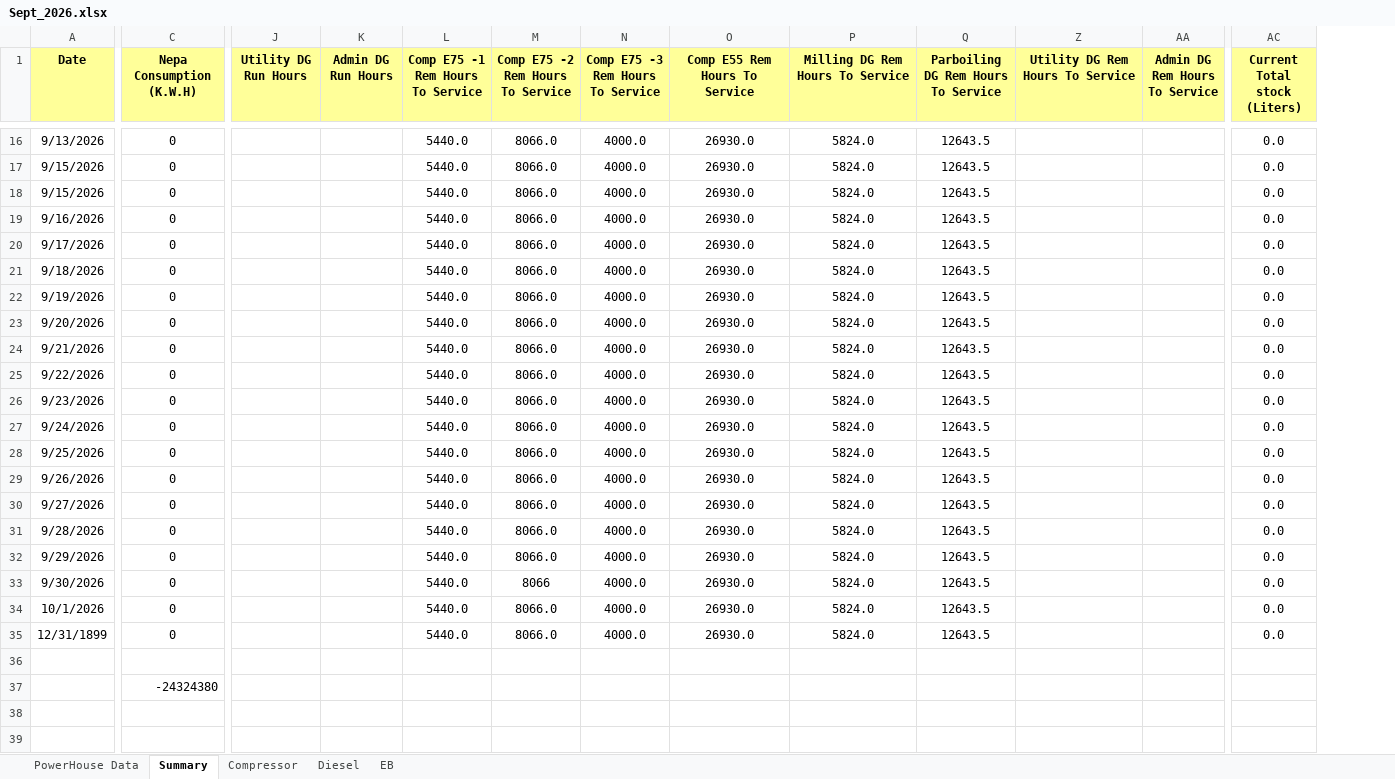
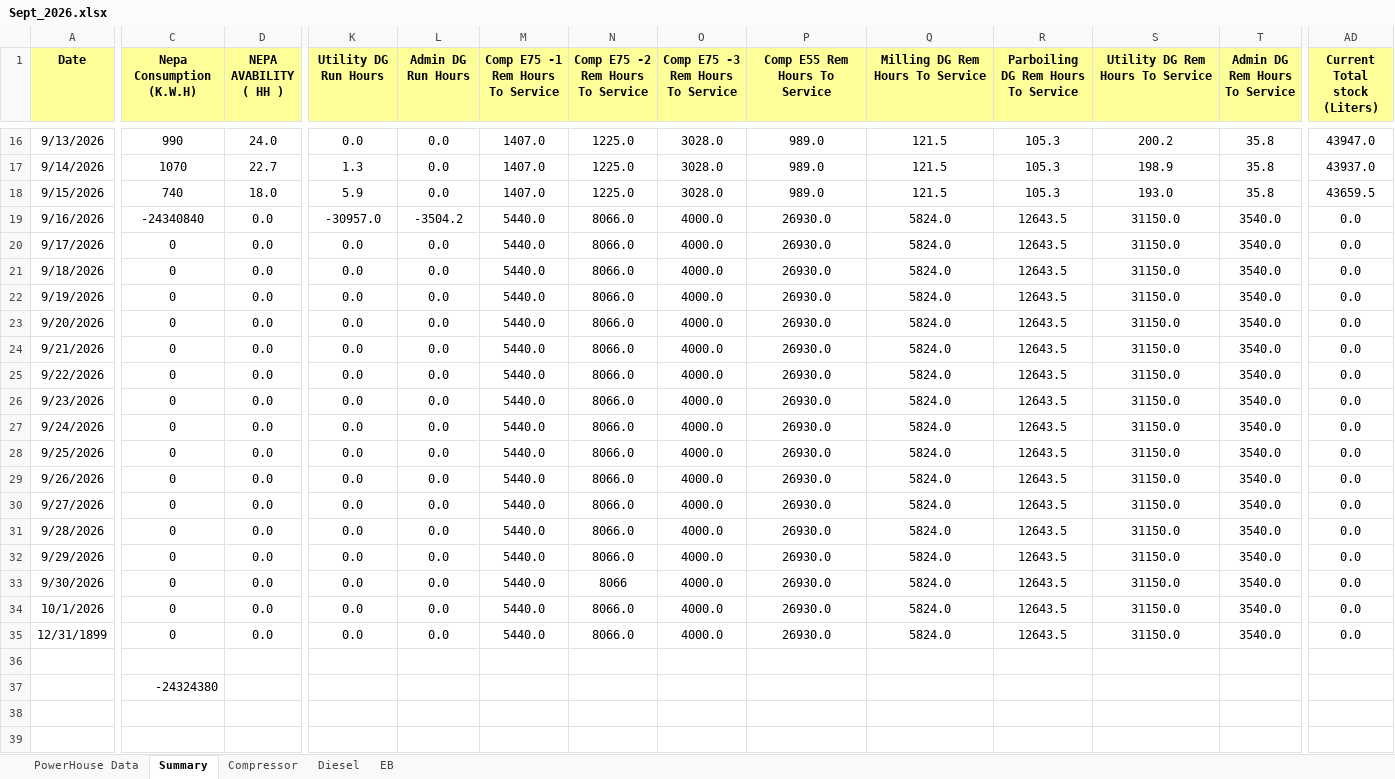
Before and after one commit to punithbtv-pixel/mis, an Excel workbook: data/Sept_2026.xlsx, sheet Summary, drawn as a sheet; only a part is shown, gaps mark what is left out; values as stored, in another font and other column widths than the file's, no borders; table styles not drawn; removed rows and columns are numbered as before the commit, all else as after; rows hold the shown columns only; the diff covers the shown part only; the diff names each change by its address in the sheet, - before the commit and + after, or states it on an @@ line.

Commit message:
nepa time and other

```diff
--- a/data/Sept_2026.xlsx (sheet Summary)
+++ b/data/Sept_2026.xlsx (sheet Summary)
+column D (NEPA AVABILITY ( HH )), row 16: 24.0; rows 18-35: 18.0 | 0.0 | 0.0 | 0.0 | 0.0 | 0.0 | 0.0 | 0.0 | 0.0 | 0.0 | 0.0 | 0.0 | 0.0 | 0.0 | 0.0 | 0.0 | 0.0 | 0.0
-C16 (Nepa Consumption (K.W.H)): 0
+C16 (Nepa Consumption (K.W.H)): 990
-K16 (Utility DG Run Hours): (empty)
+K16 (Utility DG Run Hours): 0.0
-L16 (Admin DG Run Hours): (empty)
+L16 (Admin DG Run Hours): 0.0
-M16 (Comp E75 -1 Rem Hours To Service): 5440.0
+M16 (Comp E75 -1 Rem Hours To Service): 1407.0
-N16 (Comp E75 -2 Rem Hours To Service): 8066.0
+N16 (Comp E75 -2 Rem Hours To Service): 1225.0
-O16 (Comp E75 -3 Rem Hours To Service): 4000.0
+O16 (Comp E75 -3 Rem Hours To Service): 3028.0
-P16 (Comp E55 Rem Hours To Service): 26930.0
+P16 (Comp E55 Rem Hours To Service): 989.0
-Q16 (Milling DG Rem Hours To Service): 5824.0
+Q16 (Milling DG Rem Hours To Service): 121.5
-R16: 12643.5
+R16: 105.3
-S16 (Utility DG Rem Hours To Service): (empty)
+S16 (Utility DG Rem Hours To Service): 200.2
-T16 (Admin DG Rem Hours To Service): (empty)
+T16 (Admin DG Rem Hours To Service): 35.8
-AD16 (Current Total stock (Liters)): 0.0
+AD16 (Current Total stock (Liters)): 43947.0
-row 17: 9/15/2026 | 0 |  |  | 5440.0 | 8066.0 | 4000.0 | 26930.0 | 5824.0 | 12643.5 |  |  | 0.0
+row 17: 9/14/2026 | 1070 | 22.7 | 1.3 | 0.0 | 1407.0 | 1225.0 | 3028.0 | 989.0 | 121.5 | 105.3 | 198.9 | 35.8 | 43937.0
-C18 (Nepa Consumption (K.W.H)): 0
+C18 (Nepa Consumption (K.W.H)): 740
-K18 (Utility DG Run Hours): (empty)
+K18 (Utility DG Run Hours): 5.9
-L18 (Admin DG Run Hours): (empty)
+L18 (Admin DG Run Hours): 0.0
-M18 (Comp E75 -1 Rem Hours To Service): 5440.0
+M18 (Comp E75 -1 Rem Hours To Service): 1407.0
-N18 (Comp E75 -2 Rem Hours To Service): 8066.0
+N18 (Comp E75 -2 Rem Hours To Service): 1225.0
-O18 (Comp E75 -3 Rem Hours To Service): 4000.0
+O18 (Comp E75 -3 Rem Hours To Service): 3028.0
-P18 (Comp E55 Rem Hours To Service): 26930.0
+P18 (Comp E55 Rem Hours To Service): 989.0
-Q18 (Milling DG Rem Hours To Service): 5824.0
+Q18 (Milling DG Rem Hours To Service): 121.5
-R18: 12643.5
+R18: 105.3
-S18 (Utility DG Rem Hours To Service): (empty)
+S18 (Utility DG Rem Hours To Service): 193.0
-T18 (Admin DG Rem Hours To Service): (empty)
+T18 (Admin DG Rem Hours To Service): 35.8
-AD18 (Current Total stock (Liters)): 0.0
+AD18 (Current Total stock (Liters)): 43659.5
-C19 (Nepa Consumption (K.W.H)): 0
+C19 (Nepa Consumption (K.W.H)): -24340840
-K19 (Utility DG Run Hours): (empty)
+K19 (Utility DG Run Hours): -30957.0
-L19 (Admin DG Run Hours): (empty)
+L19 (Admin DG Run Hours): -3504.2
-S19:S35 (Utility DG Rem Hours To Service): (empty)
+S19:S35 (Utility DG Rem Hours To Service): 31150.0
-T19:T35 (Admin DG Rem Hours To Service): (empty)
+T19:T35 (Admin DG Rem Hours To Service): 3540.0
-K20:K35 (Utility DG Run Hours): (empty)
+K20:K35 (Utility DG Run Hours): 0.0
-L20:L35 (Admin DG Run Hours): (empty)
+L20:L35 (Admin DG Run Hours): 0.0
```
Also changed, not shown: 2 removed rows and 158 edited cells elsewhere in this sheet, sheet Diesel, sheet Compressor, sheet EB, sheet PowerHouse Data, formulas that keep their value, hidden cells, 9 other files.
